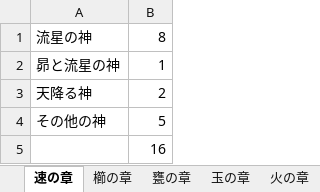
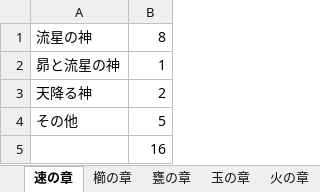
Before and after one commit to sakamachi-hideyuki/meteors, an Excel workbook: images/fig-summary/fig-summary.xlsx, sheet 速の章, drawn as a sheet; values as stored, in another font and other column widths than the file's, no borders; charts and pictures not drawn; the diff names each change by its address in the sheet, - before the commit and + after, or states it on an @@ line.

```diff
--- a/images/fig-summary/fig-summary.xlsx (sheet 速の章)
+++ b/images/fig-summary/fig-summary.xlsx (sheet 速の章)
-A4: その他の神
+A4: その他
```
Also changed, not shown: sheet 甕の章, sheet 石の章, sheet 火の章, sheet 玉の章, charts or pictures, 56 other files.
